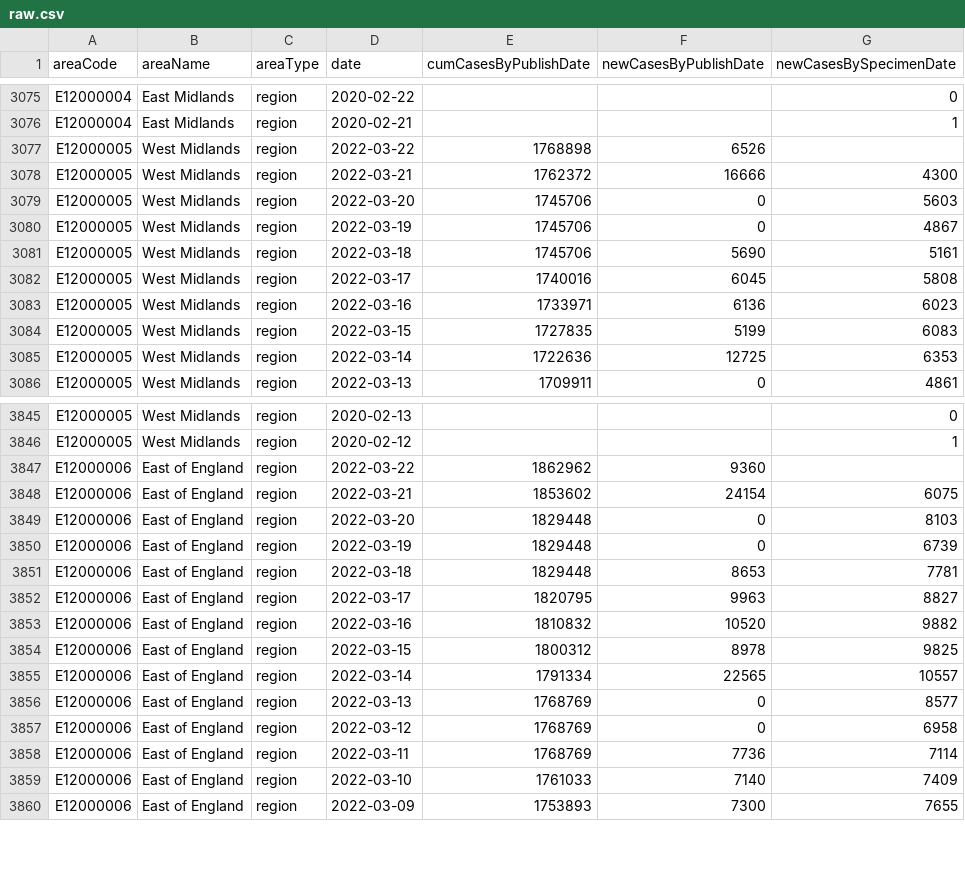
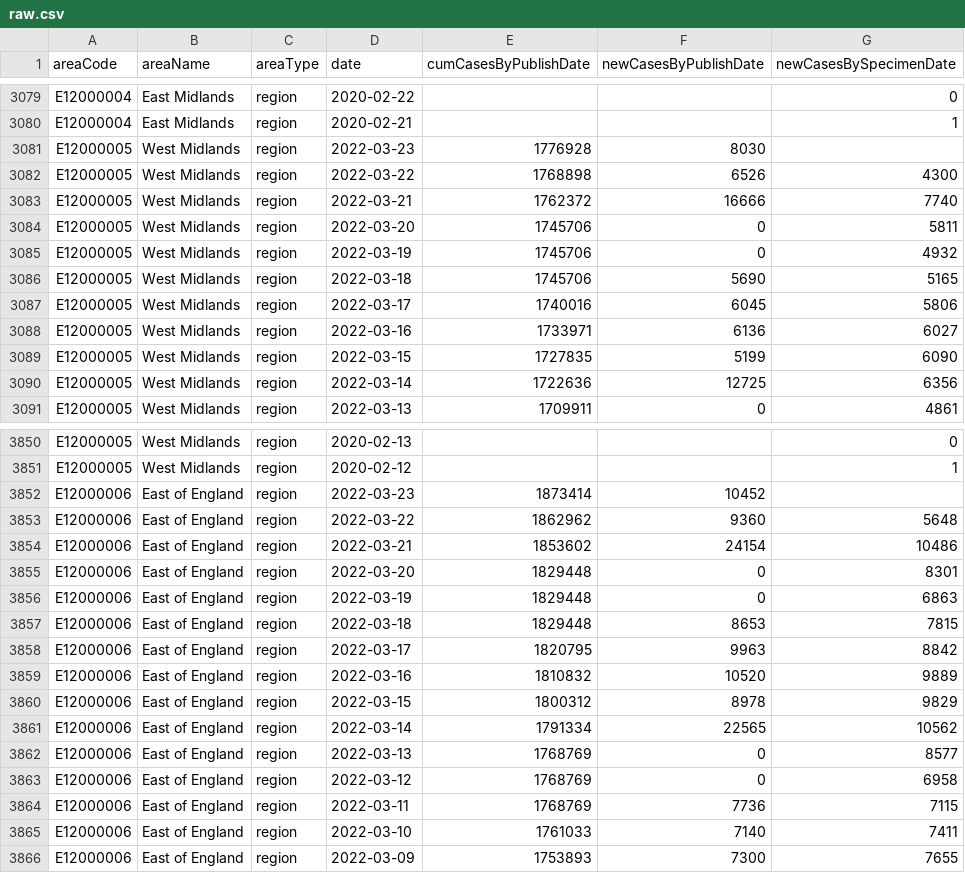
Before and after one commit to ade-times/flat_actions_example, a CSV file: raw.csv, drawn as a sheet; only a part is shown, gaps mark what is left out; the diff covers the shown part only.

Commit message:
Flat: latest data (2022-03-23T16:11:53.964Z) {   "date": "2022-03-23T16:11:53.964Z",   "files": [     {       "name": "output2.csv",       "deltaBytes": 3490,       "source": "https://api.coronavirus.data.gov.uk/v2/data?areaType=region&metric=newCasesByPublishDate&metric=newCasesBySpecimenDate&metric=cumCasesByPublishDate&format=csv"     },     {       "name": "raw.csv",       "deltaBytes": 542,       "source": "https://api.coronavirus.data.gov.uk/v2/data?areaType=region&metric=newCasesByPublishDate&metric=newCasesBySpecimenDate&metric=cumCasesByPublishDate&format=csv"     }   ] }

```diff
--- a/raw.csv
+++ b/raw.csv
@@ -3076,11 +3080,12 @@ E12000004,East Midlands,region,2020-02-22,,,0
 E12000004,East Midlands,region,2020-02-21,,,1
-E12000005,West Midlands,region,2022-03-22,1768898,6526,
-E12000005,West Midlands,region,2022-03-21,1762372,16666,4300
-E12000005,West Midlands,region,2022-03-20,1745706,0,5603
-E12000005,West Midlands,region,2022-03-19,1745706,0,4867
-E12000005,West Midlands,region,2022-03-18,1745706,5690,5161
-E12000005,West Midlands,region,2022-03-17,1740016,6045,5808
-E12000005,West Midlands,region,2022-03-16,1733971,6136,6023
-E12000005,West Midlands,region,2022-03-15,1727835,5199,6083
-E12000005,West Midlands,region,2022-03-14,1722636,12725,6353
+E12000005,West Midlands,region,2022-03-23,1776928,8030,
+E12000005,West Midlands,region,2022-03-22,1768898,6526,4300
+E12000005,West Midlands,region,2022-03-21,1762372,16666,7740
+E12000005,West Midlands,region,2022-03-20,1745706,0,5811
+E12000005,West Midlands,region,2022-03-19,1745706,0,4932
+E12000005,West Midlands,region,2022-03-18,1745706,5690,5165
+E12000005,West Midlands,region,2022-03-17,1740016,6045,5806
+E12000005,West Midlands,region,2022-03-16,1733971,6136,6027
+E12000005,West Midlands,region,2022-03-15,1727835,5199,6090
+E12000005,West Midlands,region,2022-03-14,1722636,12725,6356
 E12000005,West Midlands,region,2022-03-13,1709911,0,4861
@@ -3846,15 +3851,16 @@ E12000005,West Midlands,region,2020-02-13,,,0
 E12000005,West Midlands,region,2020-02-12,,,1
-E12000006,East of England,region,2022-03-22,1862962,9360,
-E12000006,East of England,region,2022-03-21,1853602,24154,6075
-E12000006,East of England,region,2022-03-20,1829448,0,8103
-E12000006,East of England,region,2022-03-19,1829448,0,6739
-E12000006,East of England,region,2022-03-18,1829448,8653,7781
-E12000006,East of England,region,2022-03-17,1820795,9963,8827
-E12000006,East of England,region,2022-03-16,1810832,10520,9882
-E12000006,East of England,region,2022-03-15,1800312,8978,9825
-E12000006,East of England,region,2022-03-14,1791334,22565,10557
+E12000006,East of England,region,2022-03-23,1873414,10452,
+E12000006,East of England,region,2022-03-22,1862962,9360,5648
+E12000006,East of England,region,2022-03-21,1853602,24154,10486
+E12000006,East of England,region,2022-03-20,1829448,0,8301
+E12000006,East of England,region,2022-03-19,1829448,0,6863
+E12000006,East of England,region,2022-03-18,1829448,8653,7815
+E12000006,East of England,region,2022-03-17,1820795,9963,8842
+E12000006,East of England,region,2022-03-16,1810832,10520,9889
+E12000006,East of England,region,2022-03-15,1800312,8978,9829
+E12000006,East of England,region,2022-03-14,1791334,22565,10562
 E12000006,East of England,region,2022-03-13,1768769,0,8577
 E12000006,East of England,region,2022-03-12,1768769,0,6958
-E12000006,East of England,region,2022-03-11,1768769,7736,7114
-E12000006,East of England,region,2022-03-10,1761033,7140,7409
+E12000006,East of England,region,2022-03-11,1768769,7736,7115
+E12000006,East of England,region,2022-03-10,1761033,7140,7411
 E12000006,East of England,region,2022-03-09,1753893,7300,7655
```
Also changed, not shown: 7 added rows and 98 edited cells elsewhere in this file, 1 other file.
